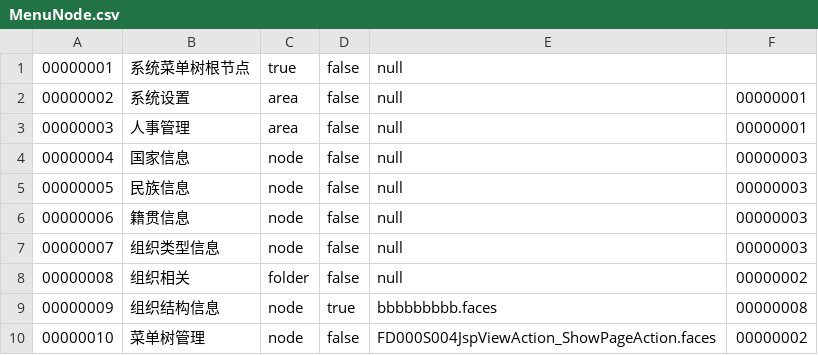
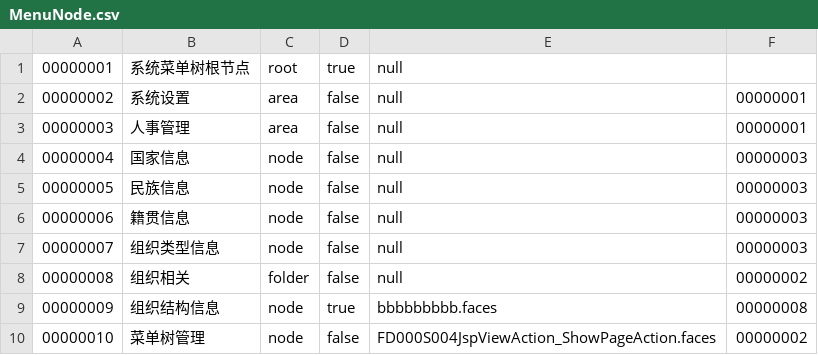
Before and after one commit to hebei8267/meloneehr, a CSV file: trunk/FDWorkFrameTools/dbDate/MenuNode.csv, drawn as a sheet.

```diff
--- a/trunk/FDWorkFrameTools/dbDate/MenuNode.csv
+++ b/trunk/FDWorkFrameTools/dbDate/MenuNode.csv
@@ -1,2 +1,2 @@
-00000001,系统菜单树根节点,true,false,null,
+00000001,系统菜单树根节点,root,true,null,
 00000002,系统设置,area,false,null,00000001
```
